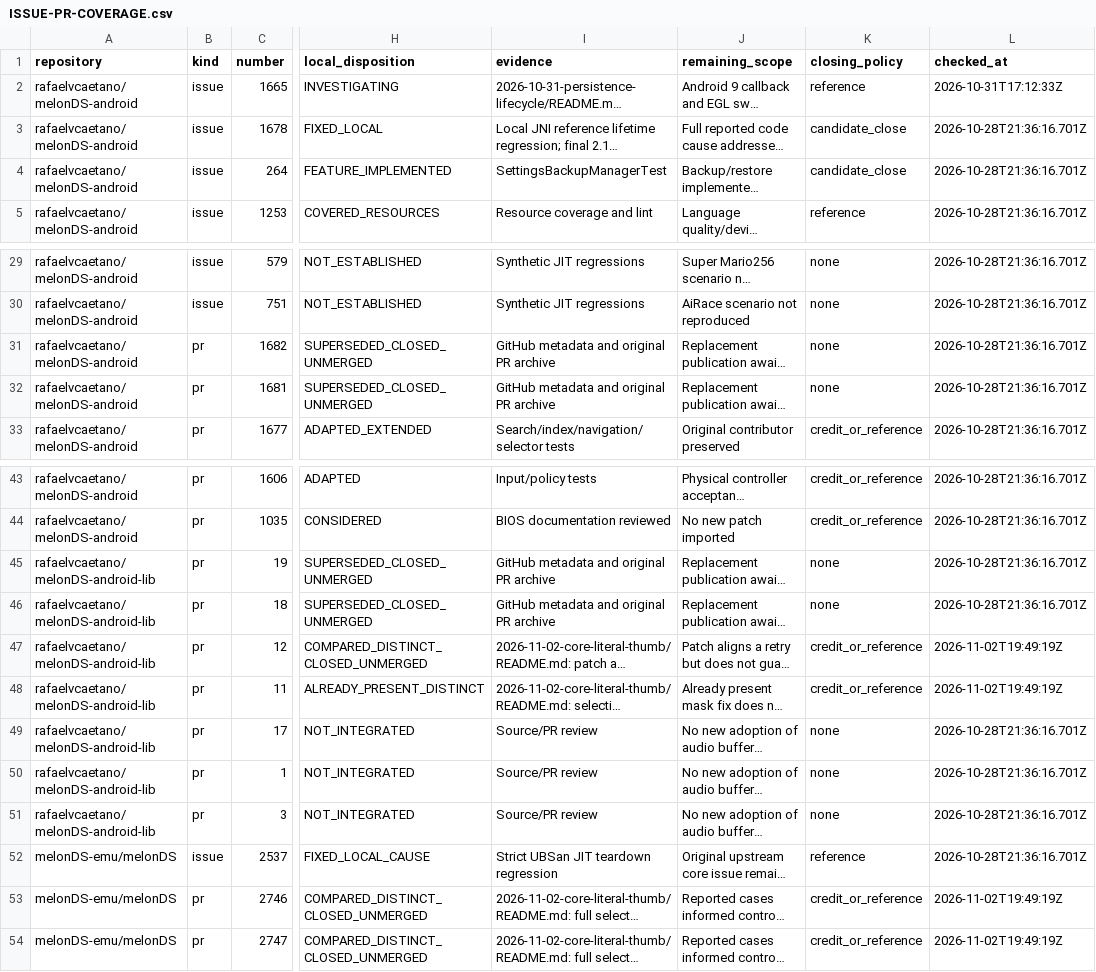
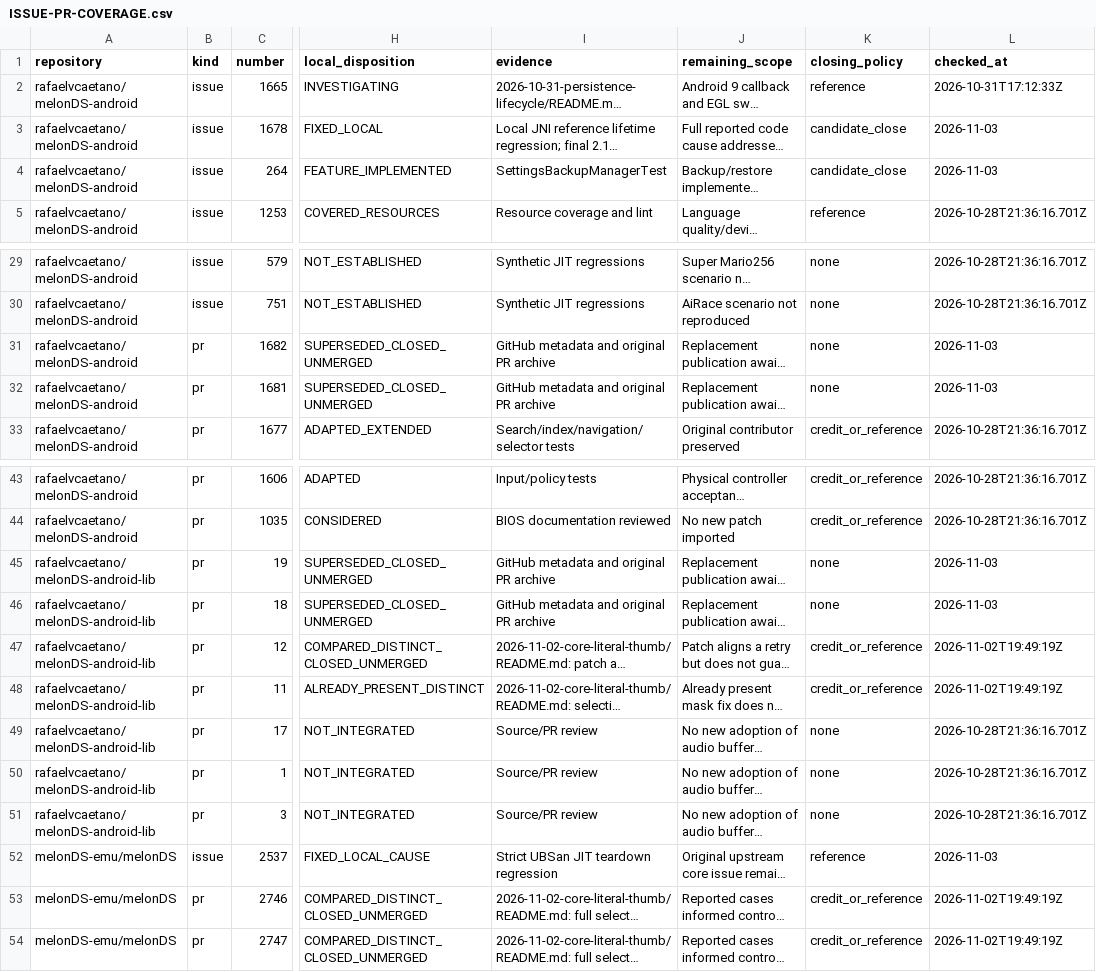
Before and after one commit to rafaelvcaetano/melonDS-android, a CSV file: docs/maintenance/2026-10-28-refinement/ISSUE-PR-COVERAGE.csv, drawn as a sheet; only a part is shown, gaps mark what is left out; long unchanged cells end in …; the diff names each change by its address in the sheet, - before the commit and + after, or states it on an @@ line.

```diff
--- a/docs/maintenance/2026-10-28-refinement/ISSUE-PR-COVERAGE.csv
+++ b/docs/maintenance/2026-10-28-refinement/ISSUE-PR-COVERAGE.csv
-L3:L4 (checked_at): 2026-10-28T21:36:16.701Z
+L3:L4 (checked_at): 2026-11-03
-L31:L32 (checked_at): 2026-10-28T21:36:16.701Z
+L31:L32 (checked_at): 2026-11-03
-L45:L46 (checked_at): 2026-10-28T21:36:16.701Z
+L45:L46 (checked_at): 2026-11-03
-L52 (checked_at): 2026-10-28T21:36:16.701Z
+L52 (checked_at): 2026-11-03
```
Also changed, not shown: 8 other files.
